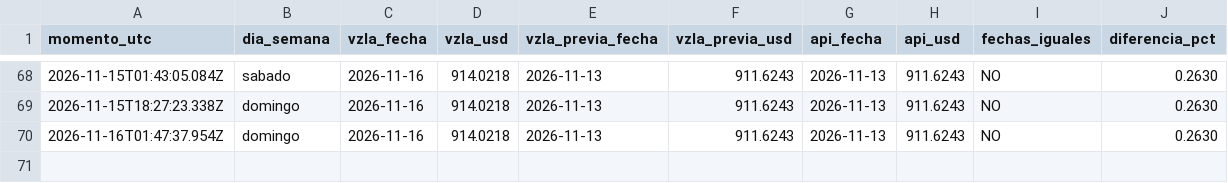
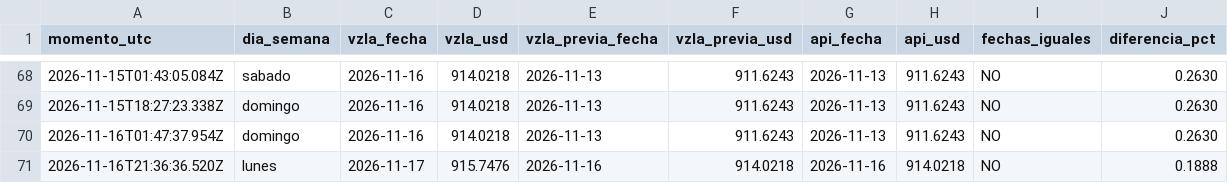
Before and after one commit to josephamselem2-ai/tasa-bcv, a CSV file: datos/registro.csv, drawn as a sheet; only a part is shown, gaps mark what is left out.

```diff
--- a/datos/registro.csv
+++ b/datos/registro.csv
@@ -70 +70,2 @@ momento_utc,dia_semana,vzla_fecha,vzla_usd,vzla_previa_fecha,vzla_previa_usd,api
 2026-11-16T01:47:37.954Z,domingo,2026-11-16,914.0218,2026-11-13,911.6243,2026-11-13,911.6243,NO,0.2630
+2026-11-16T21:36:36.520Z,lunes,2026-11-17,915.7476,2026-11-16,914.0218,2026-11-16,914.0218,NO,0.1888
```
